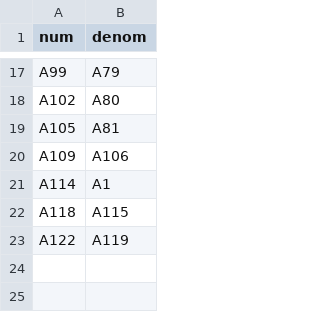
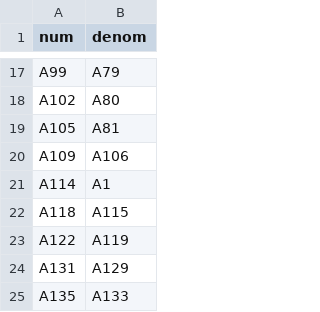
Before and after one commit to LPulle/NHSE, a CSV file: shiny/amb_checker_all_folder/weightedlookup.csv, drawn as a sheet; only a part is shown, gaps mark what is left out; the diff names each change by its address in the sheet, - before the commit and + after, or states it on an @@ line.

Commit message:
Update weightedlookup.csv
new indicators added in October 2022 submission

```diff
--- a/shiny/amb_checker_all_folder/weightedlookup.csv
+++ b/shiny/amb_checker_all_folder/weightedlookup.csv
+row 24: A131 | A129
+row 25: A135 | A133
```
